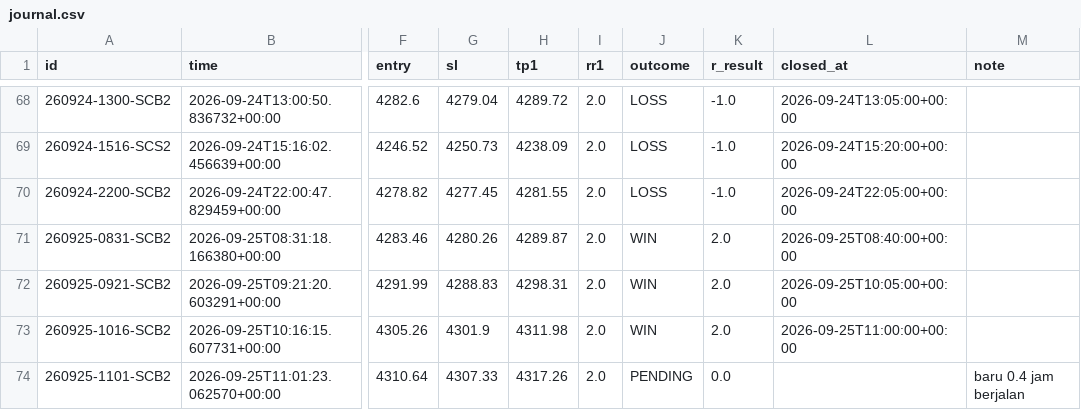
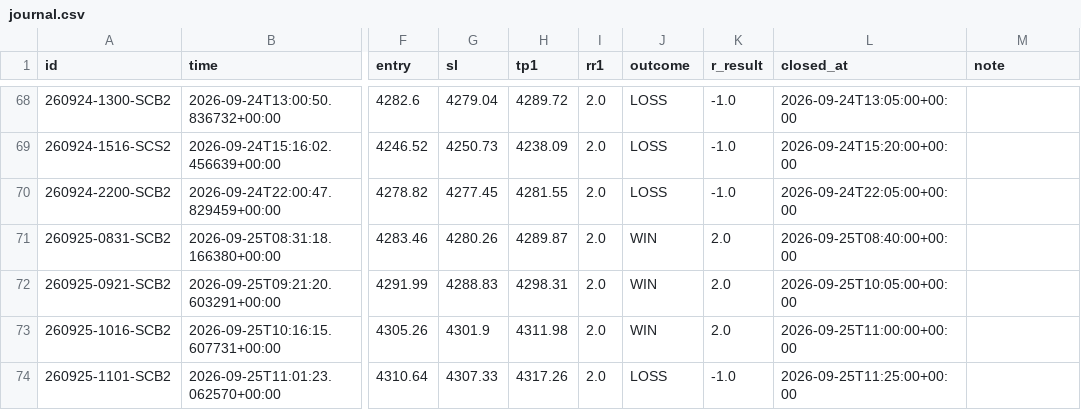
Before and after one commit to thesarpandjiux/xausignal, a CSV file: journal.csv, drawn as a sheet; only a part is shown, gaps mark what is left out; the diff names each change by its address in the sheet, - before the commit and + after, or states it on an @@ line.

```diff
--- a/journal.csv
+++ b/journal.csv
-J74 (outcome): PENDING
+J74 (outcome): LOSS
-K74 (r_result): 0.0
+K74 (r_result): -1.0
-L74 (closed_at): (empty)
+L74 (closed_at): 2026-09-25T11:25:00+00:00
-M74 (note): baru 0.4 jam berjalan
+M74 (note): (empty)
```
Also changed, not shown: journal_shadow.csv, 4 other files.
